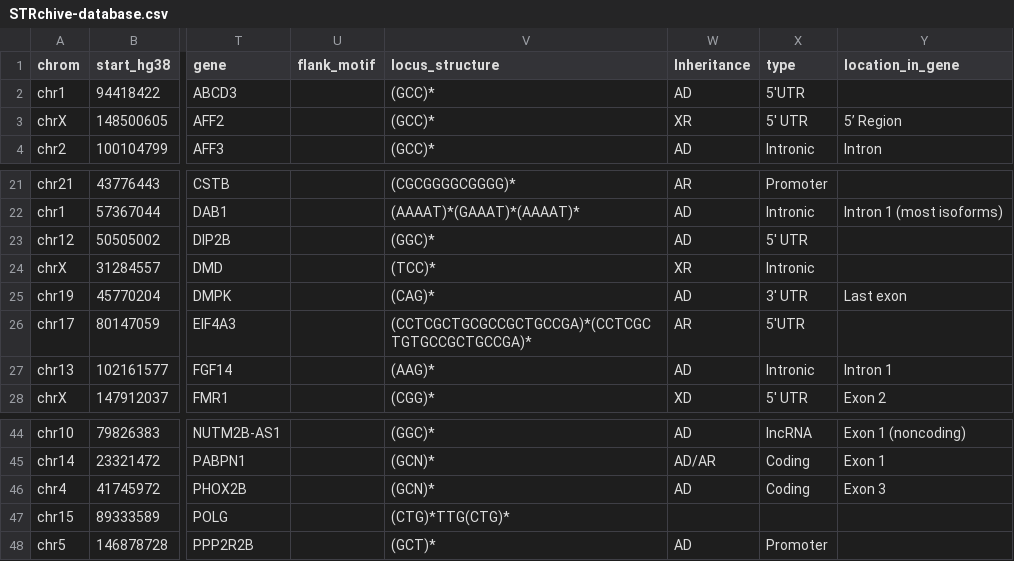
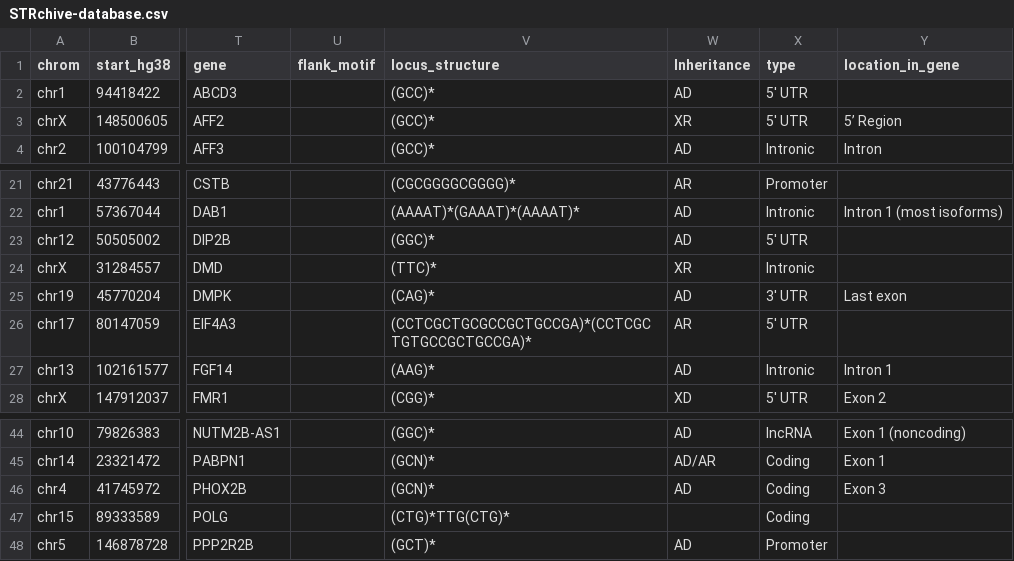
Before and after one commit to dashnowlab/STRchive, a CSV file: data/STRchive-database.csv, drawn as a sheet; only a part is shown, gaps mark what is left out; the diff names each change by its address in the sheet, - before the commit and + after, or states it on an @@ line.

Commit message:
fix DMD motif in TRGT files and add space before UTR

```diff
--- a/data/STRchive-database.csv
+++ b/data/STRchive-database.csv
-X2 (type): 5'UTR
+X2 (type): 5' UTR
-V24 (locus_structure): (TCC)*
+V24 (locus_structure): (TTC)*
-X26 (type): 5'UTR
+X26 (type): 5' UTR
-X47 (type): (empty)
+X47 (type): Coding
```
Also changed, not shown: 3 other files.
